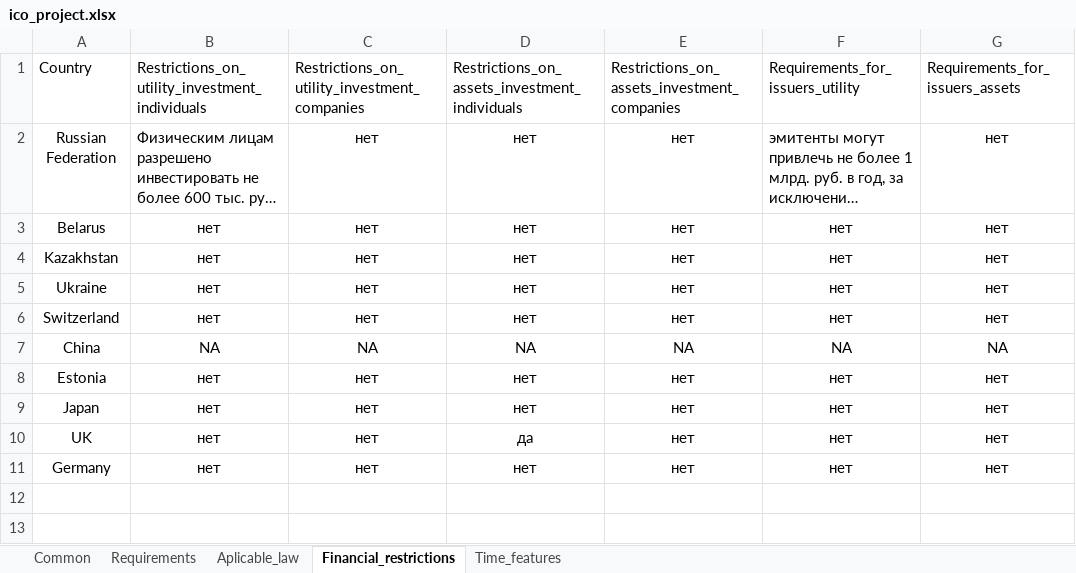
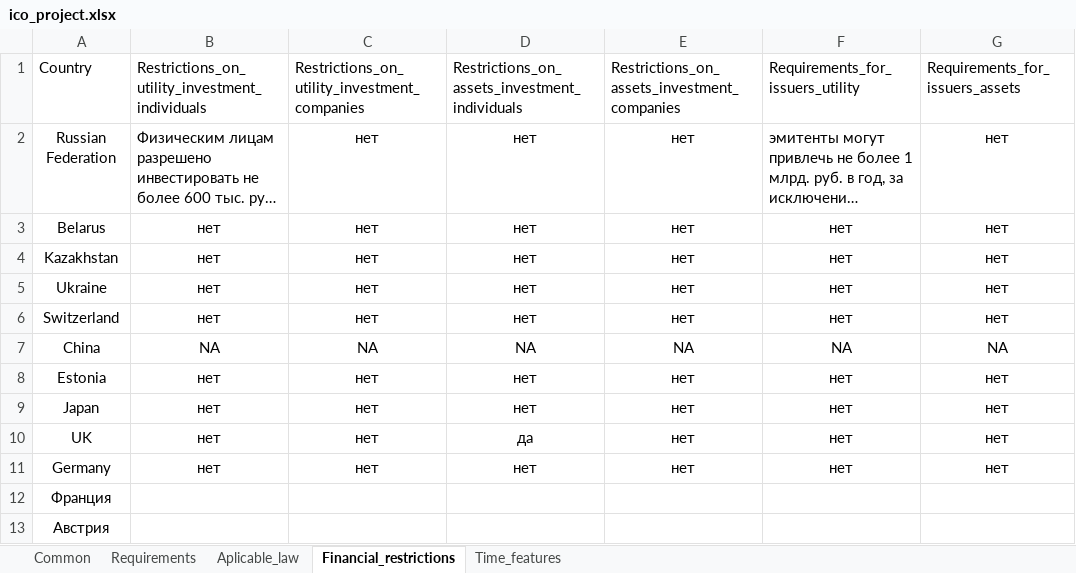
Before and after one commit to MikhailKuzm/ICO_project, an Excel workbook: ico_project.xlsx, sheet Financial_restrictions, drawn as a sheet; long unchanged cells end in …; values as stored, in another font and other column widths than the file's, no borders; the diff names each change by its address in the sheet, - before the commit and + after, or states it on an @@ line.

```diff
--- a/ico_project.xlsx (sheet Financial_restrictions)
+++ b/ico_project.xlsx (sheet Financial_restrictions)
+row 12: Франция
+row 13: Австрия
```
Also changed, not shown: sheet Common, sheet Requirements, sheet Aplicable_law, sheet Time_features, 3 other files.
